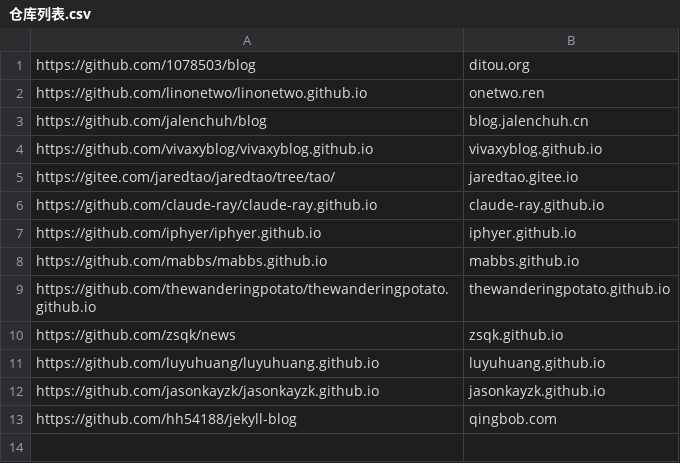
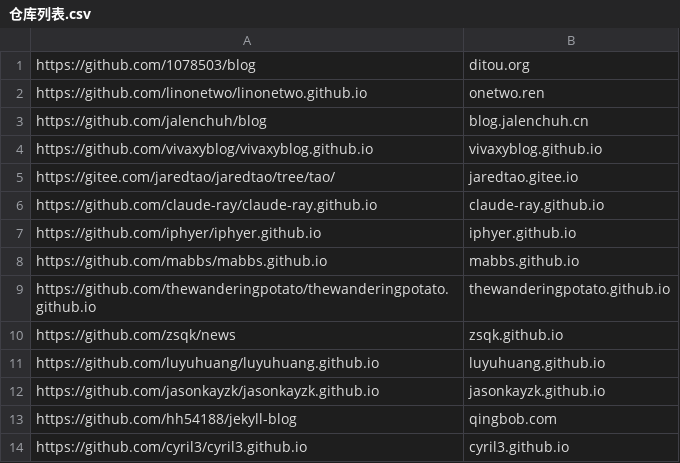
Before and after one commit to nobodxbodon/collection-of-chinese-blogs, a CSV file: 原型/仓库列表.csv, drawn as a sheet.

```diff
--- a/原型/仓库列表.csv
+++ b/原型/仓库列表.csv
@@ -13 +13,2 @@ https://github.com/jasonkayzk/jasonkayzk.github.io,jasonkayzk.github.io
 https://github.com/hh54188/jekyll-blog,qingbob.com
+https://github.com/cyril3/cyril3.github.io,cyril3.github.io
```
Also changed, not shown: 1 other file.
